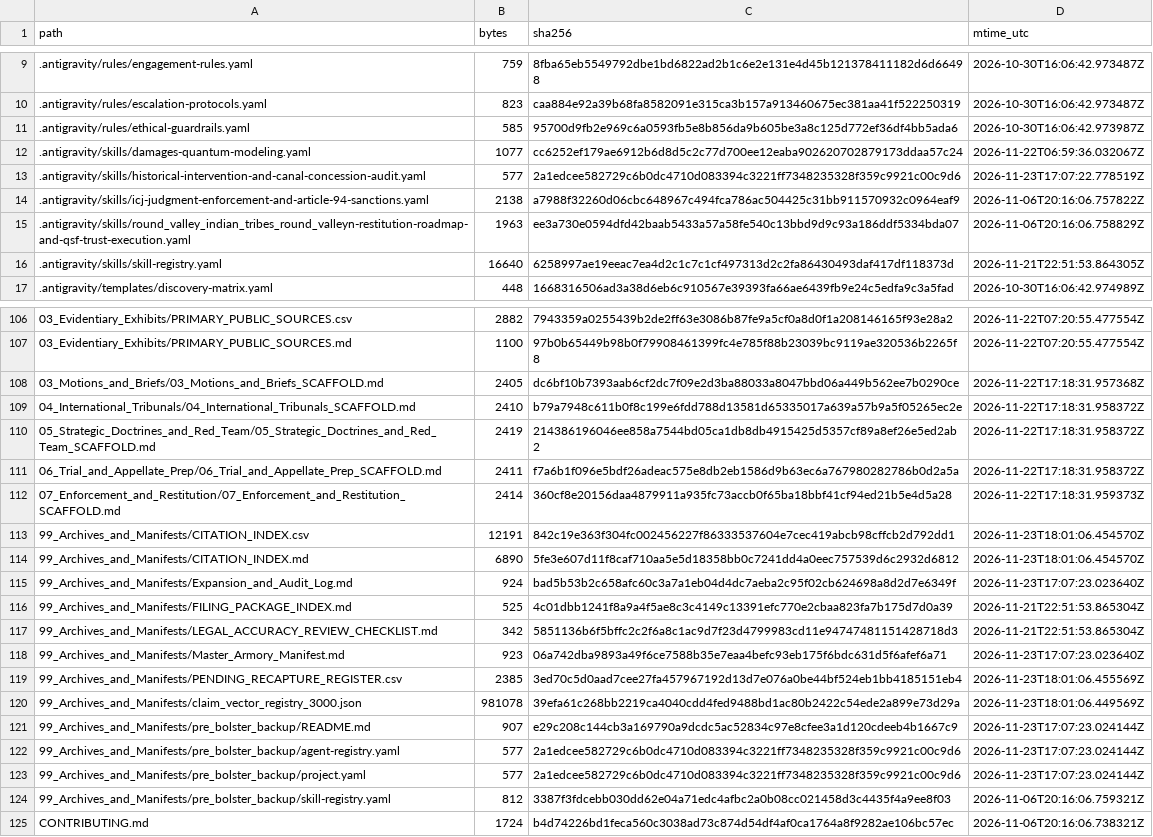
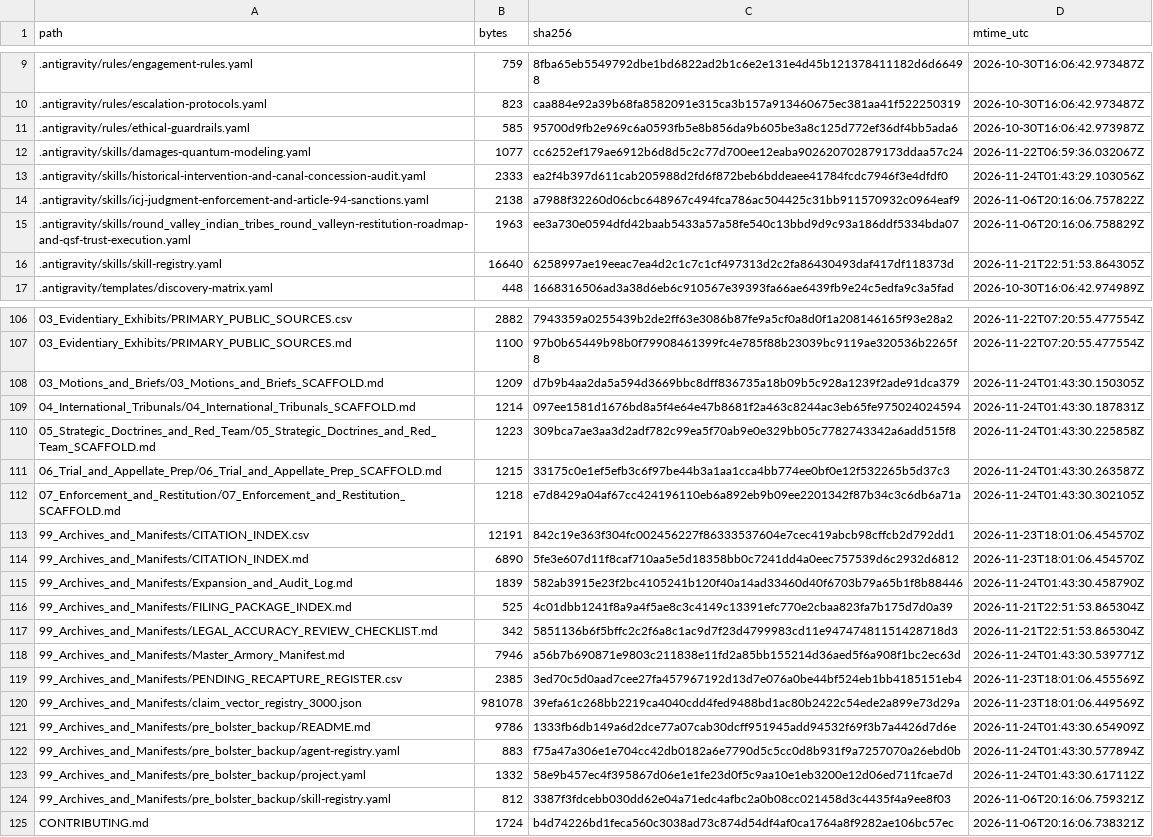
Before and after one commit to GlobalRestitutionAlliance/turtle-island-us-ca-round-valley-indian-tribes-round-valley--master-litigation, a CSV file: 99_Archives_and_Manifests/MANIFEST_SHA256.csv, drawn as a sheet; only a part is shown, gaps mark what is left out; the diff covers the shown part only.

Commit message:
REVERTED DUE TO UNPROMPTED MASS J3WFICATED DATA CORRUPTION BY COMPROMISED BIASED LLM/ARTIFICIAL INTELLIGENCE MODELS

```diff
--- a/99_Archives_and_Manifests/MANIFEST_SHA256.csv
+++ b/99_Archives_and_Manifests/MANIFEST_SHA256.csv
@@ -12,3 +12,3 @@ path,bytes,sha256,mtime_utc
 .antigravity/skills/damages-quantum-modeling.yaml,1077,cc6252ef179ae6912b6d8d5c2c77d700ee12eaba902620702879173ddaa57c24,2026-11-22T06:59:36.032067Z
-.antigravity/skills/historical-intervention-and-canal-concession-audit.yaml,577,2a1edcee582729c6b0dc4710d083394c3221ff7348235328f359c9921c00c9d6,2026-11-23T17:07:22.778519Z
+.antigravity/skills/historical-intervention-and-canal-concession-audit.yaml,2333,ea2f4b397d611cab205988d2fd6f872beb6bddeaee41784fcdc7946f3e4dfdf0,2026-11-24T01:43:29.103056Z
 .antigravity/skills/icj-judgment-enforcement-and-article-94-sanctions.yaml,2138,a7988f32260d06cbc648967c494fca786ac504425c31bb911570932c0964eaf9,2026-11-06T20:16:06.757822Z
@@ -107,18 +107,18 @@ path,bytes,sha256,mtime_utc
 03_Evidentiary_Exhibits/PRIMARY_PUBLIC_SOURCES.md,1100,97b0b65449b98b0f79908461399fc4e785f88b23039bc9119ae320536b2265f8,2026-11-22T07:20:55.477554Z
-03_Motions_and_Briefs/03_Motions_and_Briefs_SCAFFOLD.md,2405,dc6bf10b7393aab6cf2dc7f09e2d3ba88033a8047bbd06a449b562ee7b0290ce,2026-11-22T17:18:31.957368Z
-04_International_Tribunals/04_International_Tribunals_SCAFFOLD.md,2410,b79a7948c611b0f8c199e6fdd788d13581d65335017a639a57b9a5f05265ec2e,2026-11-22T17:18:31.958372Z
-05_Strategic_Doctrines_and_Red_Team/05_Strategic_Doctrines_and_Red_Team_SCAFFOLD.md,2419,214386196046ee858a7544bd05ca1db8db4915425d5357cf89a8ef26e5ed2ab2,2026-11-22T17:18:31.958372Z
-06_Trial_and_Appellate_Prep/06_Trial_and_Appellate_Prep_SCAFFOLD.md,2411,f7a6b1f096e5bdf26adeac575e8db2eb1586d9b63ec6a767980282786b0d2a5a,2026-11-22T17:18:31.958372Z
-07_Enforcement_and_Restitution/07_Enforcement_and_Restitution_SCAFFOLD.md,2414,360cf8e20156daa4879911a935fc73accb0f65ba18bbf41cf94ed21b5e4d5a28,2026-11-22T17:18:31.959373Z
+03_Motions_and_Briefs/03_Motions_and_Briefs_SCAFFOLD.md,1209,d7b9b4aa2da5a594d3669bbc8dff836735a18b09b5c928a1239f2ade91dca379,2026-11-24T01:43:30.150305Z
+04_International_Tribunals/04_International_Tribunals_SCAFFOLD.md,1214,097ee1581d1676bd8a5f4e64e47b8681f2a463c8244ac3eb65fe975024024594,2026-11-24T01:43:30.187831Z
+05_Strategic_Doctrines_and_Red_Team/05_Strategic_Doctrines_and_Red_Team_SCAFFOLD.md,1223,309bca7ae3aa3d2adf782c99ea5f70ab9e0e329bb05c7782743342a6add515f8,2026-11-24T01:43:30.225858Z
+06_Trial_and_Appellate_Prep/06_Trial_and_Appellate_Prep_SCAFFOLD.md,1215,33175c0e1ef5efb3c6f97be44b3a1aa1cca4bb774ee0bf0e12f532265b5d37c3,2026-11-24T01:43:30.263587Z
+07_Enforcement_and_Restitution/07_Enforcement_and_Restitution_SCAFFOLD.md,1218,e7d8429a04af67cc424196110eb6a892eb9b09ee2201342f87b34c3c6db6a71a,2026-11-24T01:43:30.302105Z
 99_Archives_and_Manifests/CITATION_INDEX.csv,12191,842c19e363f304fc002456227f86333537604e7cec419abcb98cffcb2d792dd1,2026-11-23T18:01:06.454570Z
 99_Archives_and_Manifests/CITATION_INDEX.md,6890,5fe3e607d11f8caf710aa5e5d18358bb0c7241dd4a0eec757539d6c2932d6812,2026-11-23T18:01:06.454570Z
-99_Archives_and_Manifests/Expansion_and_Audit_Log.md,924,bad5b53b2c658afc60c3a7a1eb04d4dc7aeba2c95f02cb624698a8d2d7e6349f,2026-11-23T17:07:23.023640Z
+99_Archives_and_Manifests/Expansion_and_Audit_Log.md,1839,582ab3915e23f2bc4105241b120f40a14ad33460d40f6703b79a65b1f8b88446,2026-11-24T01:43:30.458790Z
 99_Archives_and_Manifests/FILING_PACKAGE_INDEX.md,525,4c01dbb1241f8a9a4f5ae8c3c4149c13391efc770e2cbaa823fa7b175d7d0a39,2026-11-21T22:51:53.865304Z
 99_Archives_and_Manifests/LEGAL_ACCURACY_REVIEW_CHECKLIST.md,342,5851136b6f5bffc2c2f6a8c1ac9d7f23d4799983cd11e94747481151428718d3,2026-11-21T22:51:53.865304Z
-99_Archives_and_Manifests/Master_Armory_Manifest.md,923,06a742dba9893a49f6ce7588b35e7eaa4befc93eb175f6bdc631d5f6afef6a71,2026-11-23T17:07:23.023640Z
+99_Archives_and_Manifests/Master_Armory_Manifest.md,7946,a56b7b690871e9803c211838e11fd2a85bb155214d36aed5f6a908f1bc2ec63d,2026-11-24T01:43:30.539771Z
 99_Archives_and_Manifests/PENDING_RECAPTURE_REGISTER.csv,2385,3ed70c5d0aad7cee27fa457967192d13d7e076a0be44bf524eb1bb4185151eb4,2026-11-23T18:01:06.455569Z
 99_Archives_and_Manifests/claim_vector_registry_3000.json,981078,39efa61c268bb2219ca4040cdd4fed9488bd1ac80b2422c54ede2a899e73d29a,2026-11-23T18:01:06.449569Z
-99_Archives_and_Manifests/pre_bolster_backup/README.md,907,e29c208c144cb3a169790a9dcdc5ac52834c97e8cfee3a1d120cdeeb4b1667c9,2026-11-23T17:07:23.024144Z
-99_Archives_and_Manifests/pre_bolster_backup/agent-registry.yaml,577,2a1edcee582729c6b0dc4710d083394c3221ff7348235328f359c9921c00c9d6,2026-11-23T17:07:23.024144Z
-99_Archives_and_Manifests/pre_bolster_backup/project.yaml,577,2a1edcee582729c6b0dc4710d083394c3221ff7348235328f359c9921c00c9d6,2026-11-23T17:07:23.024144Z
+99_Archives_and_Manifests/pre_bolster_backup/README.md,9786,1333fb6db149a6d2dce77a07cab30dcff951945add94532f69f3b7a4426d7d6e,2026-11-24T01:43:30.654909Z
+99_Archives_and_Manifests/pre_bolster_backup/agent-registry.yaml,883,f75a47a306e1e704cc42db0182a6e7790d5c5cc0d8b931f9a7257070a26ebd0b,2026-11-24T01:43:30.577894Z
+99_Archives_and_Manifests/pre_bolster_backup/project.yaml,1332,58e9b457ec4f395867d06e1e1fe23d0f5c9aa10e1eb3200e12d06ed711fcae7d,2026-11-24T01:43:30.617112Z
 99_Archives_and_Manifests/pre_bolster_backup/skill-registry.yaml,812,3387f3fdcebb030dd62e04a71edc4afbc2a0b08cc021458d3c4435f4a9ee8f03,2026-11-06T20:16:06.759321Z
```
Also changed, not shown: 77 edited cells elsewhere in this file, 37 other files.
